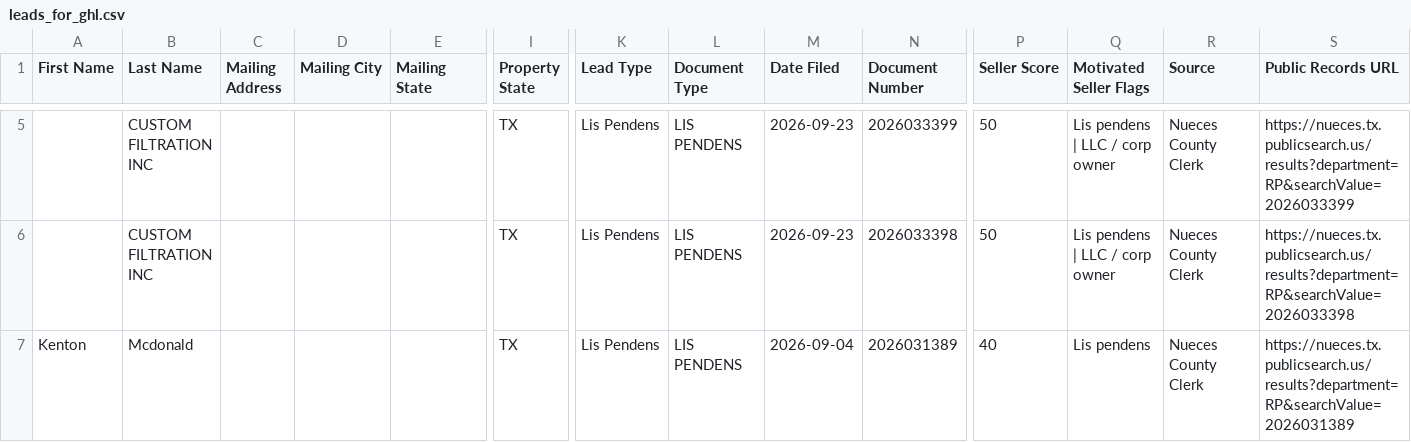
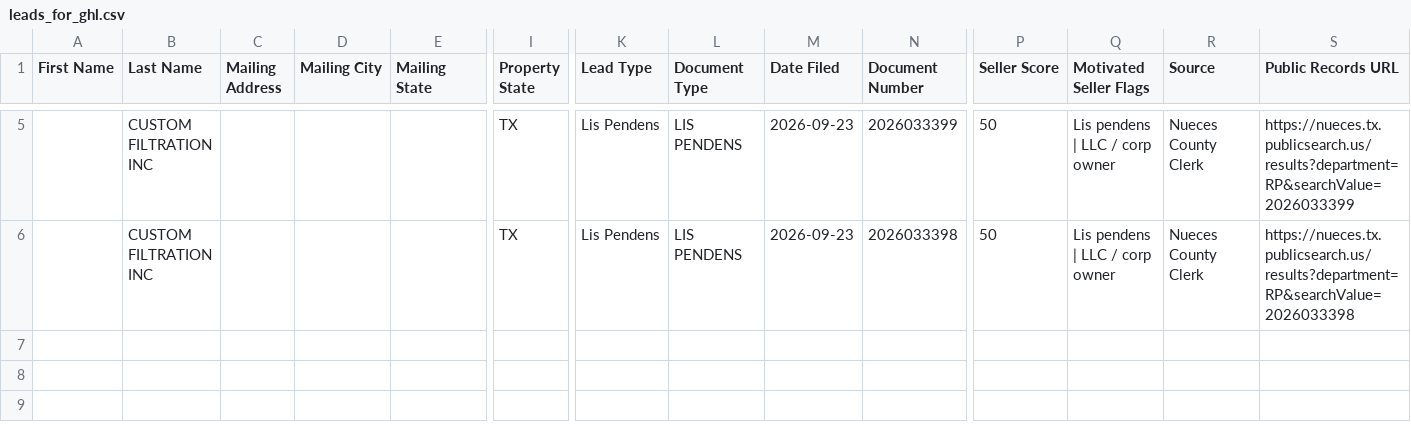
Before and after one commit to sbrios85/nueces-leads, a CSV file: data/leads_for_ghl.csv, drawn as a sheet; only a part is shown, gaps mark what is left out; rows hold the shown columns only; the diff names each change by its address in the sheet, - before the commit and + after, or states it on an @@ line.

```diff
--- a/data/leads_for_ghl.csv
+++ b/data/leads_for_ghl.csv
-row 7: Kenton | Mcdonald |  |  |  | TX | Lis Pendens | LIS PENDENS | 2026-09-04 | 2026031389 | 40 | Lis pendens | Nueces County Clerk | https://nueces.tx.publicsearch.us/results?department=RP&searchValue=2026031389
```
Also changed, not shown: data/foreclosures.csv, 6 other files.
